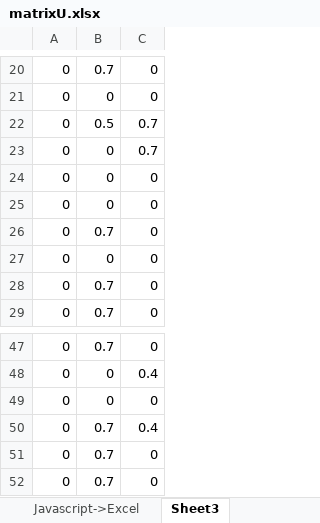
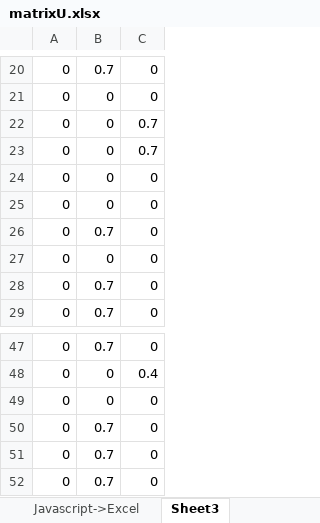
Before and after one commit to programmingprincess/MarchingSquares.js, an Excel workbook: matrixU.xlsx, sheet Sheet3, drawn as a sheet; only a part is shown, gaps mark what is left out; values as stored, in another font and other column widths than the file's, no borders; the diff names each change by its address in the sheet, - before the commit and + after, or states it on an @@ line.

```diff
--- a/matrixU.xlsx (sheet Sheet3)
+++ b/matrixU.xlsx (sheet Sheet3)
-B22: 0.5
+B22: 0
-C50: 0.4
+C50: 0
```
Also changed, not shown: sheet Javascript->Excel, formulas that keep their value.
